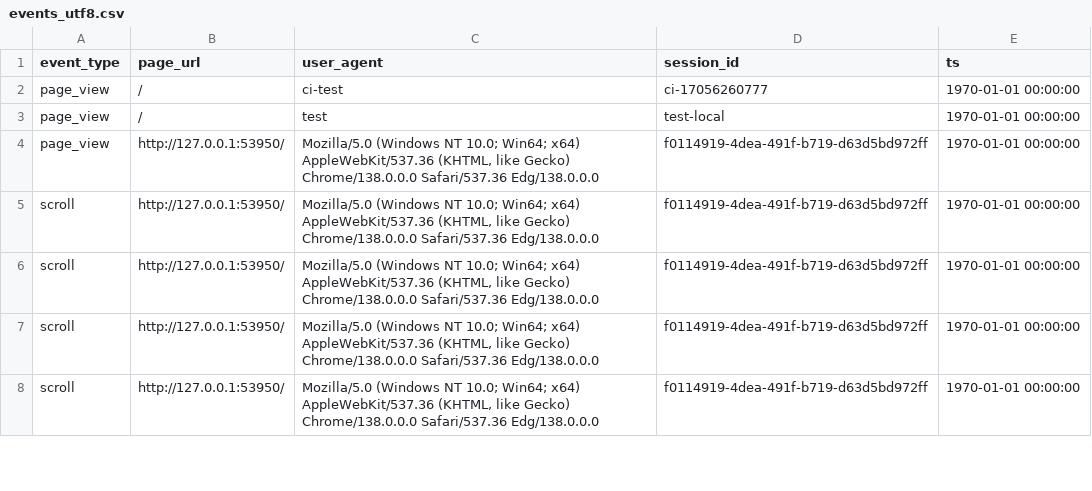
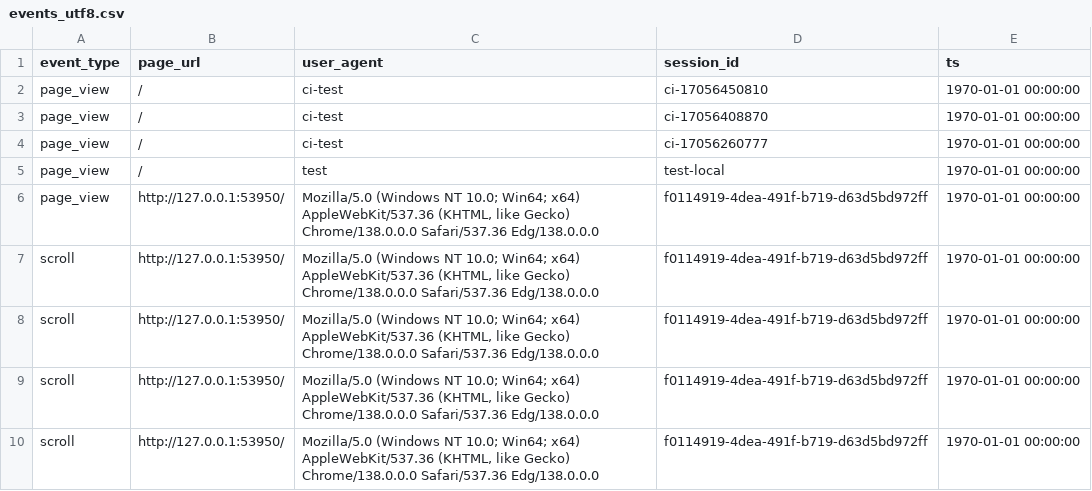
Before and after one commit to AvishkaPereraV/cmm707-cloudcomputing-cw, a CSV file: events_utf8.csv, drawn as a sheet; only a part is shown; the diff names each change by its address in the sheet, - before the commit and + after, or states it on an @@ line.

```diff
--- a/events_utf8.csv
+++ b/events_utf8.csv
+row 2: page_view | / | ci-test | ci-17056450810 | 1970-01-01 00:00:00
+row 3: page_view | / | ci-test | ci-17056408870 | 1970-01-01 00:00:00
```
Also changed, not shown: 3 other files.
